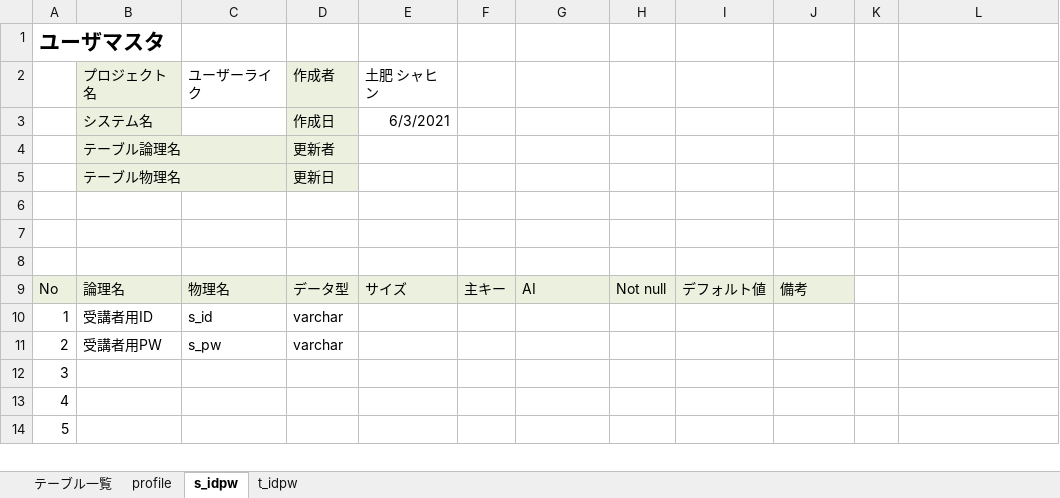
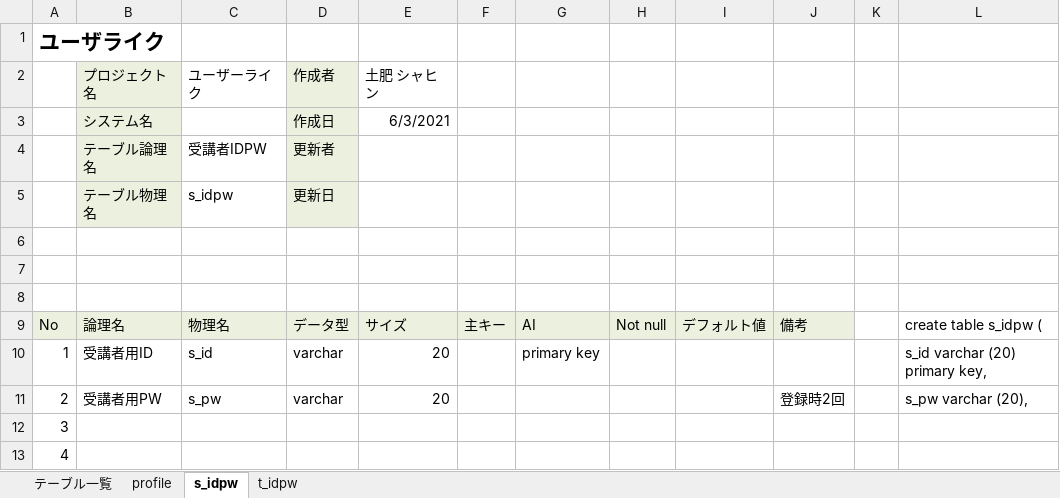
Before and after one commit to DOJO-2021/E-2, an Excel workbook: documents/02外部設計/02DB定義書_ユーザーライク.xlsx, sheet s_idpw, drawn as a sheet; only a part is shown; the shorter side is filled out with more unchanged rows; values as stored, in another font and other column widths than the file's, no borders; the diff names each change by its address in the sheet, - before the commit and + after, or states it on an @@ line.

```diff
--- a/documents/02外部設計/02DB定義書_ユーザーライク.xlsx (sheet s_idpw)
+++ b/documents/02外部設計/02DB定義書_ユーザーライク.xlsx (sheet s_idpw)
-A1: ユーザマスタ
+A1: ユーザライク
-C4 (ユーザーライク): (empty)
+C4 (ユーザーライク): 受講者IDPW
-C5 (ユーザーライク): (empty)
+C5 (ユーザーライク): s_idpw
-L9: (empty)
+L9: create table s_idpw (
-E10:E11 (土肥 シャヒン): (empty)
+E10:E11 (土肥 シャヒン): 20
-G10: (empty)
+G10: primary key
-L10: (empty)
+L10: s_id varchar (20) primary key,
-J11: (empty)
+J11: 登録時2回
-L11: (empty)
+L11: s_pw varchar (20),
```
Also changed, not shown: sheet profile, sheet t_idpw, documents/02外部設計/01機能一覧_ユーザーライク.xlsx, 10 other files.
